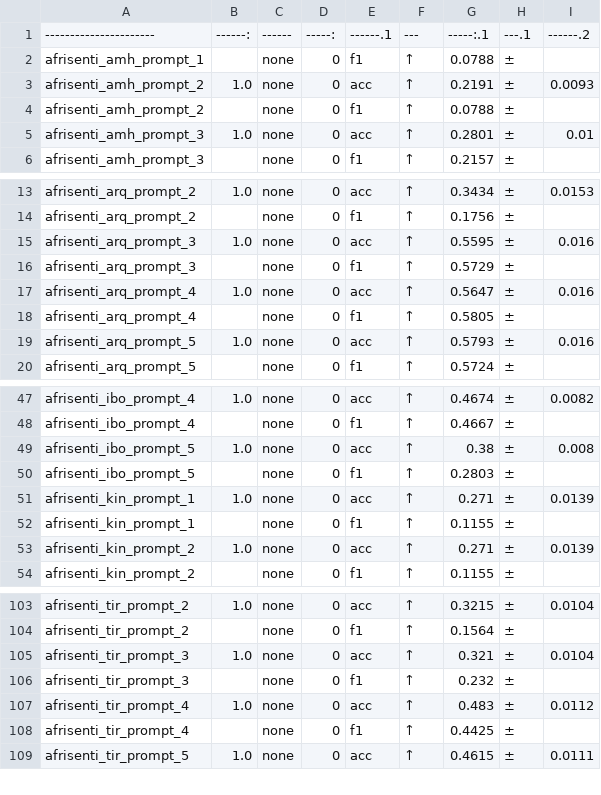
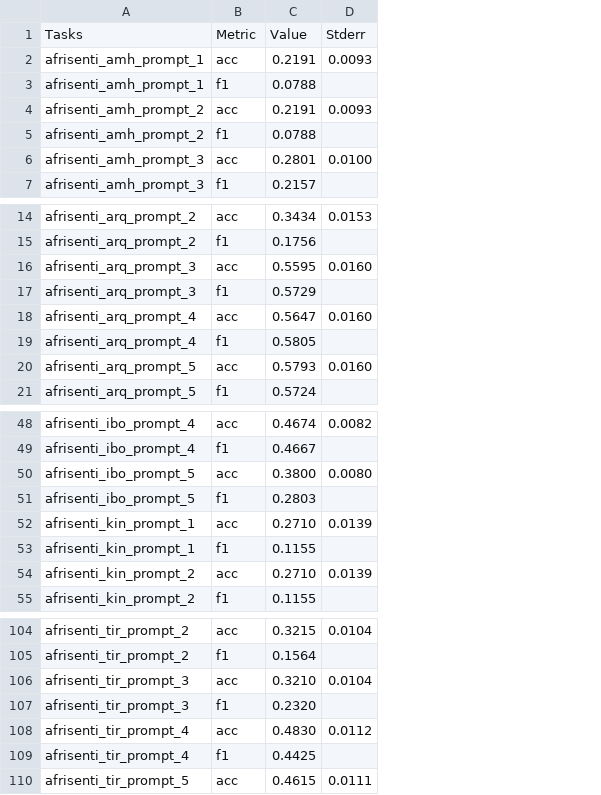
Before and after one commit to JamieOgundiran/AfricaLLM, a CSV file: results/result_cleaned/Finetuned_llama_8B/afrisenti_finetuned_llama_8b.csv, drawn as a sheet; only a part is shown, gaps mark what is left out; removed rows and columns are numbered as before the commit, all else as after; the diff covers the shown part only; the diff names each change by its address in the sheet, - before the commit and + after, or states it on an @@ line.

Commit message:
Remove `clean_raw_results.py` and `result_analysis.py` files to streamline the project structure. Update `data_preprocess.ipynb` to reflect changes in execution counts. Add `seaborn` as a new dependency in `pyproject.toml`. Update binary file `.DS_Store` and clean up outdated CSV files in the results directory.

```diff
--- a/results/result_cleaned/Finetuned_llama_8B/afrisenti_finetuned_llama_8b.csv
+++ b/results/result_cleaned/Finetuned_llama_8B/afrisenti_finetuned_llama_8b.csv
-column B, rows 3-5: 1.0 |  | 1.0; rows 13-19: 1.0 |  | 1.0 |  | 1.0 |  | 1.0; rows 47-53: 1.0 |  | 1.0 |  | 1.0 |  | 1.0; rows 103-109: 1.0 |  | 1.0 |  | 1.0 |  | 1.0
-column C, rows 2-6: all none; rows 13-20: all none; rows 47-54: all none; rows 103-109: all none
-column D, rows 2-6: all 0; rows 13-20: all 0; rows 47-54: all 0; rows 103-109: all 0
-column F, rows 2-6: all ↑; rows 13-20: all ↑; rows 47-54: all ↑; rows 103-109: all ↑
-column H, rows 2-6: all ±; rows 13-20: all ±; rows 47-54: all ±; rows 103-109: all ±
-row 1: ---------------------- | ------: | ------ | -----: | ------.1 | --- | -----:.1 | ---.1 | ------.2
+row 1: Tasks | Metric | Value | Stderr
+row 2: afrisenti_amh_prompt_1 | acc | 0.2191 | 0.0093
-D6: 0.01
+D6: 0.0100
-D16: 0.016
+D16: 0.0160
-D18: 0.016
+D18: 0.0160
-D20: 0.016
+D20: 0.0160
-C50: 0.38
+C50: 0.3800
-D50: 0.008
+D50: 0.0080
-C52: 0.271
+C52: 0.2710
-C54: 0.271
+C54: 0.2710
-C106: 0.321
+C106: 0.3210
-C107: 0.232
+C107: 0.2320
-C108: 0.483
+C108: 0.4830
```
Also changed, not shown: 9 edited cells elsewhere in this file, results/result_analysis/task_averages.csv, 33 other files.
